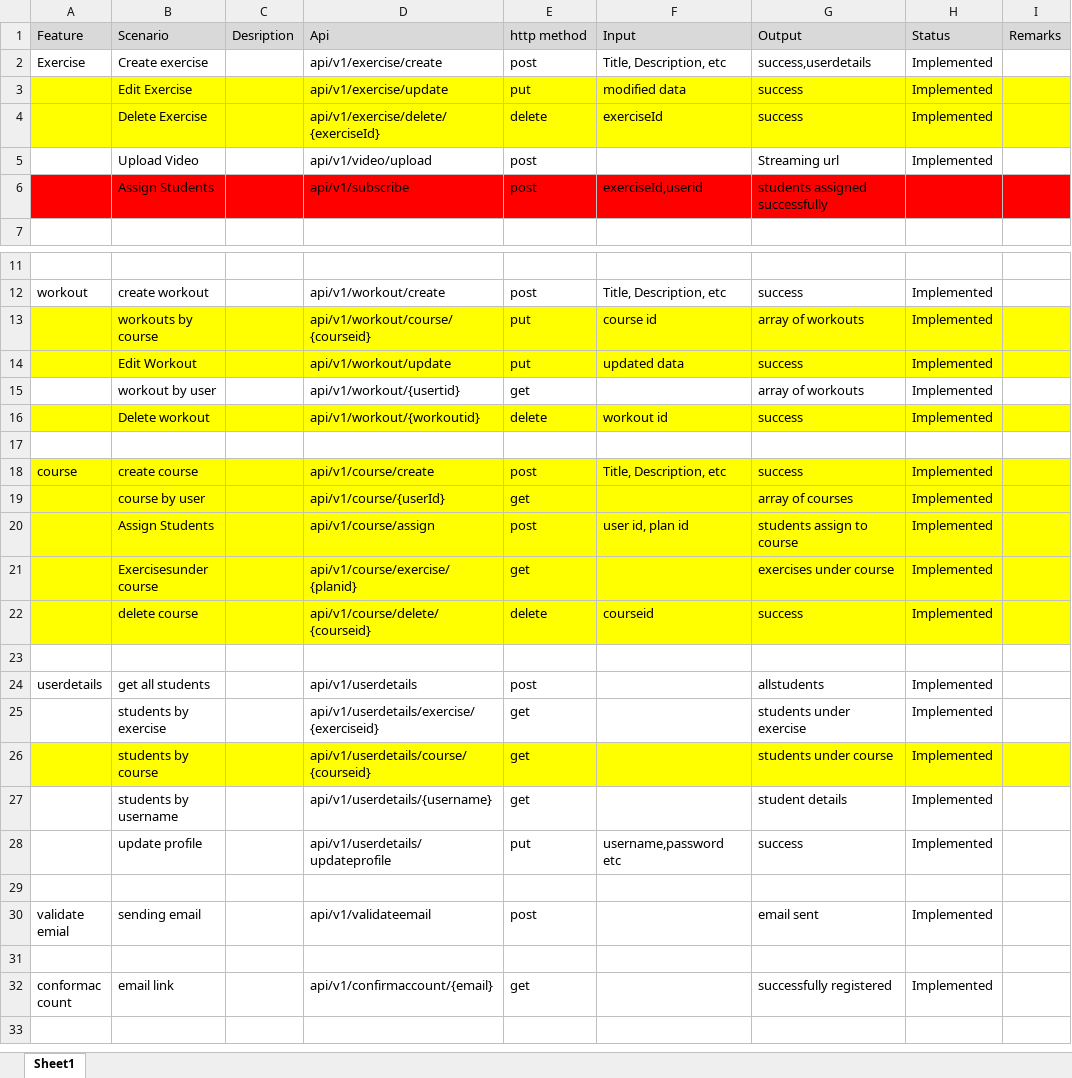
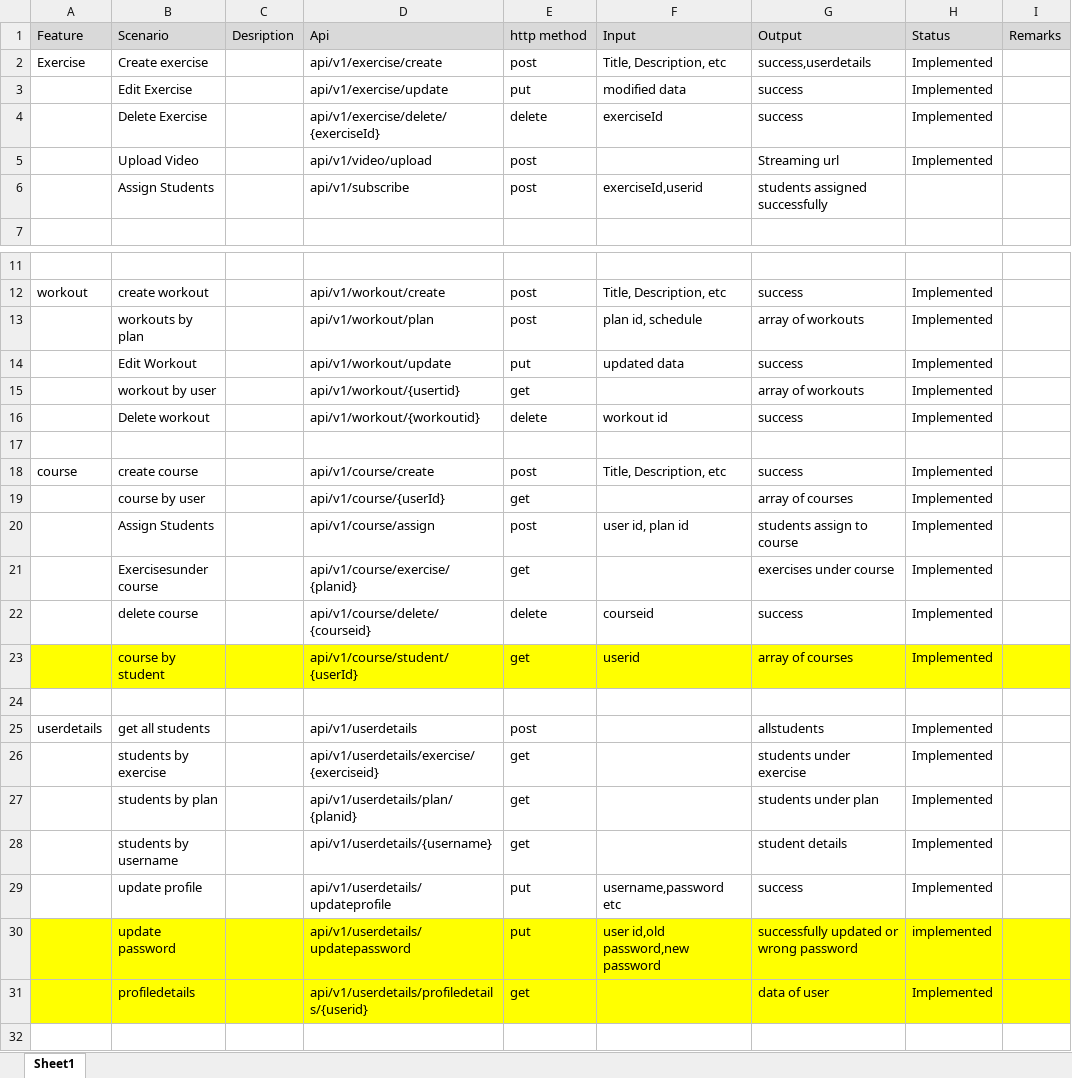
Before and after one commit to bikashb/brb, an Excel workbook: documents/Resoltz-API-Reference_0.1.xlsx, sheet Sheet1, drawn as a sheet; only a part is shown, gaps mark what is left out; the shorter side is filled out with more unchanged rows; values as stored, in another font and other column widths than the file's, no borders; addresses are those after the commit; the diff names each change by its address in the sheet, - before the commit and + after, or states it on an @@ line.

Commit message:
Replace Resoltz-API-Reference_0.1.xlsx

```diff
--- a/documents/Resoltz-API-Reference_0.1.xlsx (sheet Sheet1)
+++ b/documents/Resoltz-API-Reference_0.1.xlsx (sheet Sheet1)
-A3:I4 fill: #FFFF00
+A3:I4 fill: none
-A6:I6 fill: #FF0000
+A6:I6 fill: none
-A13:I14 fill: #FFFF00
+A13:I14 fill: none
-B13: workouts by course
+B13: workouts by plan
-D13: api/v1/workout/course/{courseid}
+D13: api/v1/workout/plan
-E13: put
+E13: post
-F13: course id
+F13: plan id, schedule
-A16:I16 fill: #FFFF00
+A16:I16 fill: none
-A18:I22 fill: #FFFF00
+A18:I22 fill: none
+row 23:  | course by student |  | api/v1/course/student/{userId} | get | userid | array of courses | Implemented
-A27:I27 fill: #FFFF00
+A27:I27 fill: none
-B27: students by course
+B27: students by plan
-D27: api/v1/userdetails/course/{courseid}
+D27: api/v1/userdetails/plan/{planid}
-G27: students under course
+G27: students under plan
+row 30:  | update password |  | api/v1/userdetails/updatepassword | put | user id,old password,new password | successfully updated or wrong password | implemented
+row 31:  | profiledetails |  | api/v1/userdetails/profiledetails/{userid} | get |  | data of user | Implemented
```
